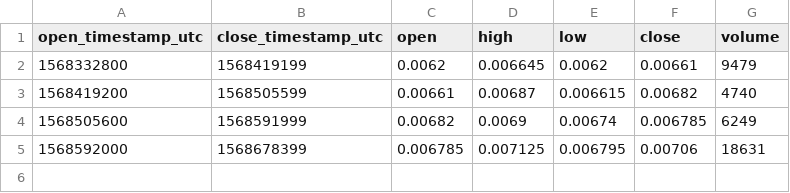
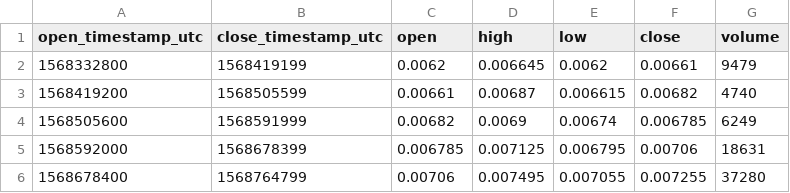
Before and after one commit to cryptobigbro/bitmex-LTCZ19, a CSV file: bitmex-LTCZ19-1d.csv, drawn as a sheet.

Commit message:
Update OHLCV data.

```diff
--- a/bitmex-LTCZ19-1d.csv
+++ b/bitmex-LTCZ19-1d.csv
@@ -5 +5,2 @@ open_timestamp_utc,close_timestamp_utc,open,high,low,close,volume
 1568592000,1568678399,0.006785,0.007125,0.006795,0.00706,18631
+1568678400,1568764799,0.00706,0.007495,0.007055,0.007255,37280
```
